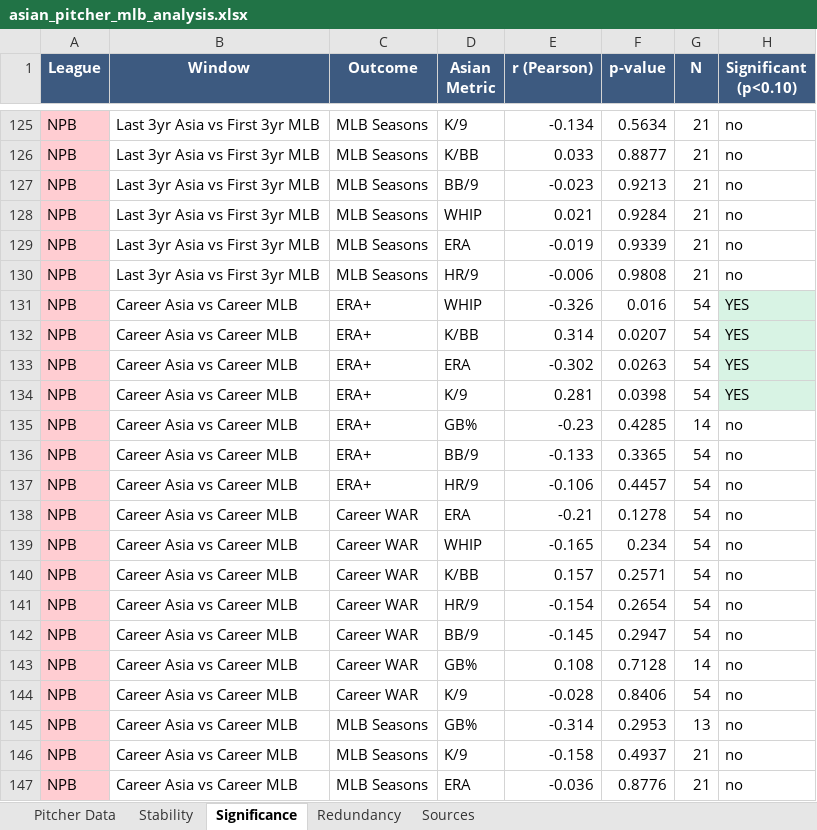
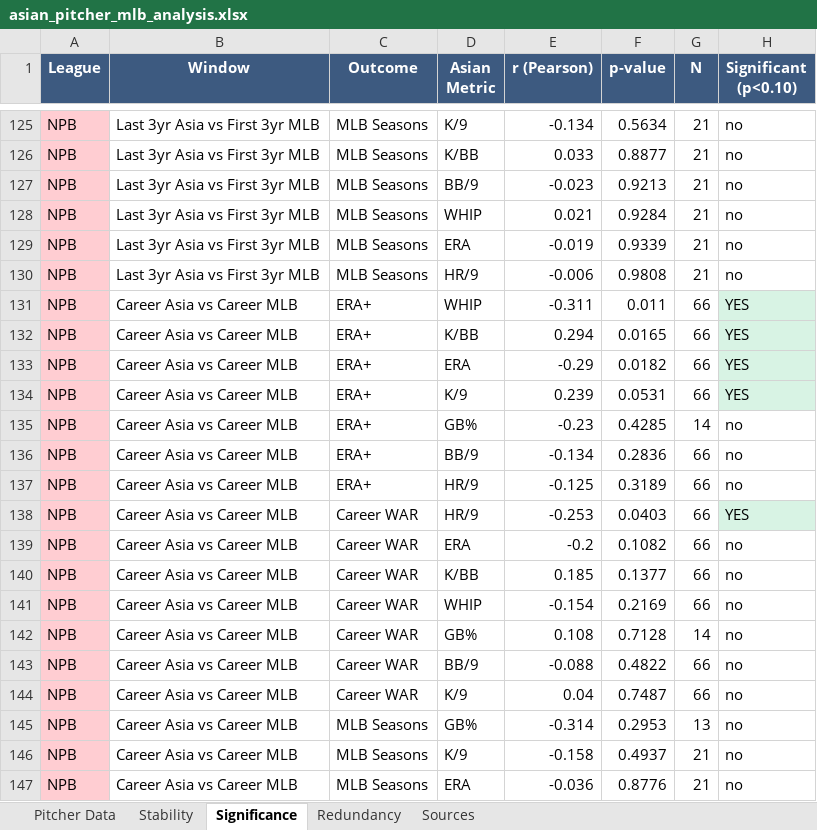
Before and after one commit to colbymorris08/bundesliga-transfer-traits, an Excel workbook: asian_pitcher_mlb_analysis.xlsx, sheet Significance, drawn as a sheet; only a part is shown, gaps mark what is left out; values as stored, in another font and other column widths than the file's, no borders; removed rows and columns are numbered as before the commit, all else as after; the diff covers the shown part only; the diff names each change by its address in the sheet, - before the commit and + after, or states it on an @@ line.

```diff
--- a/asian_pitcher_mlb_analysis.xlsx (sheet Significance)
+++ b/asian_pitcher_mlb_analysis.xlsx (sheet Significance)
-E131 (r (Pearson)): -0.326
+E131 (r (Pearson)): -0.311
-F131 (p-value): 0.016
+F131 (p-value): 0.011
-G131:G134 (N): 54
+G131:G134 (N): 66
-E132 (r (Pearson)): 0.314
+E132 (r (Pearson)): 0.294
-F132 (p-value): 0.0207
+F132 (p-value): 0.0165
-E133 (r (Pearson)): -0.302
+E133 (r (Pearson)): -0.29
-F133 (p-value): 0.0263
+F133 (p-value): 0.0182
-E134 (r (Pearson)): 0.281
+E134 (r (Pearson)): 0.239
-F134 (p-value): 0.0398
+F134 (p-value): 0.0531
-E136 (r (Pearson)): -0.133
+E136 (r (Pearson)): -0.134
-F136 (p-value): 0.3365
+F136 (p-value): 0.2836
-G136:G137 (N): 54
+G136:G137 (N): 66
-E137 (r (Pearson)): -0.106
+E137 (r (Pearson)): -0.125
-F137 (p-value): 0.4457
+F137 (p-value): 0.3189
+row 138: NPB | Career Asia vs Career MLB | Career WAR | HR/9 | -0.253 | 0.0403 | 66 | YES
-E139 (r (Pearson)): -0.21
+E139 (r (Pearson)): -0.2
-F139 (p-value): 0.1278
+F139 (p-value): 0.1082
-G139 (N): 54
+G139 (N): 66
-row 139: NPB | Career Asia vs Career MLB | Career WAR | WHIP | -0.165 | 0.234 | 54 | no
-E140 (r (Pearson)): 0.157
+E140 (r (Pearson)): 0.185
-F140 (p-value): 0.2571
+F140 (p-value): 0.1377
-G140:G141 (N): 54
+G140:G141 (N): 66
-D141 (Asian Metric): HR/9
+D141 (Asian Metric): WHIP
-F141 (p-value): 0.2654
+F141 (p-value): 0.2169
-row 142: NPB | Career Asia vs Career MLB | Career WAR | BB/9 | -0.145 | 0.2947 | 54 | no
+row 143: NPB | Career Asia vs Career MLB | Career WAR | BB/9 | -0.088 | 0.4822 | 66 | no
-E144 (r (Pearson)): -0.028
+E144 (r (Pearson)): 0.04
-F144 (p-value): 0.8406
+F144 (p-value): 0.7487
-G144 (N): 54
+G144 (N): 66
```
Also changed, not shown: 5 added rows, 5 removed rows, 273 edited cells and cell formats elsewhere in this sheet, sheet Pitcher Data, sheet Stability, sheet Sources, 5 other files.
